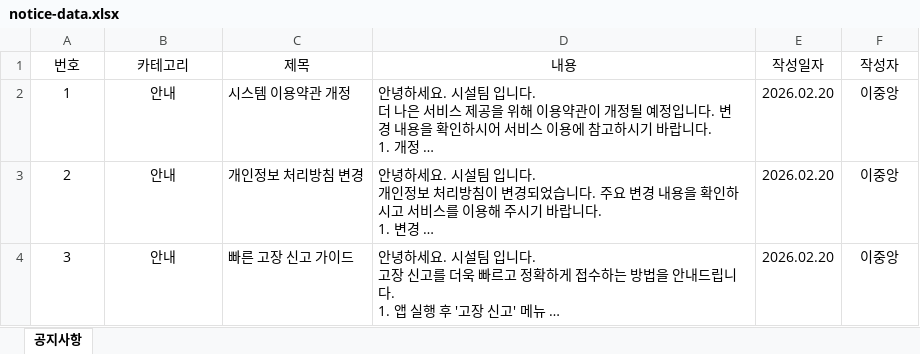
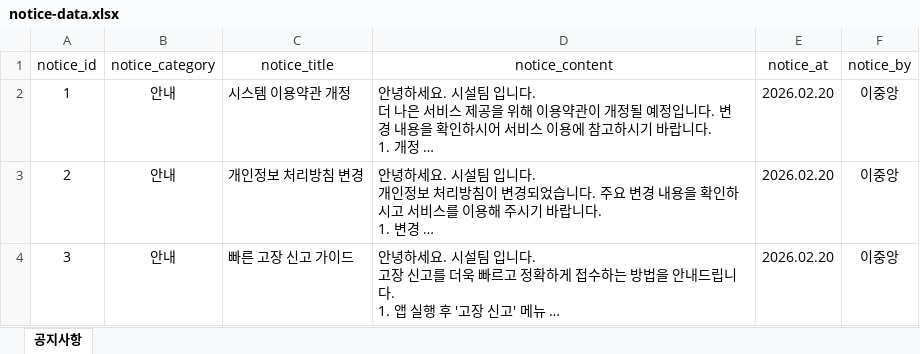
Before and after one commit to 23012/cau-fix-web, an Excel workbook: frontend/src/assets/files/notice-data.xlsx, sheet 공지사항, drawn as a sheet; only a part is shown; long unchanged cells end in …; values as stored, in another font and other column widths than the file's, no borders; removed rows and columns are numbered as before the commit, all else as after; the diff names each change by its address in the sheet, - before the commit and + after, or states it on an @@ line.

```diff
--- a/frontend/src/assets/files/notice-data.xlsx (sheet 공지사항)
+++ b/frontend/src/assets/files/notice-data.xlsx (sheet 공지사항)
-row 1: 번호 | 카테고리 | 제목 | 내용 | 작성일자 | 작성자
+row 1: notice_id | notice_category | notice_title | notice_content | notice_at | notice_by
```
Also changed, not shown: frontend/src/assets/files/sample.xlsx, 18 other files.
